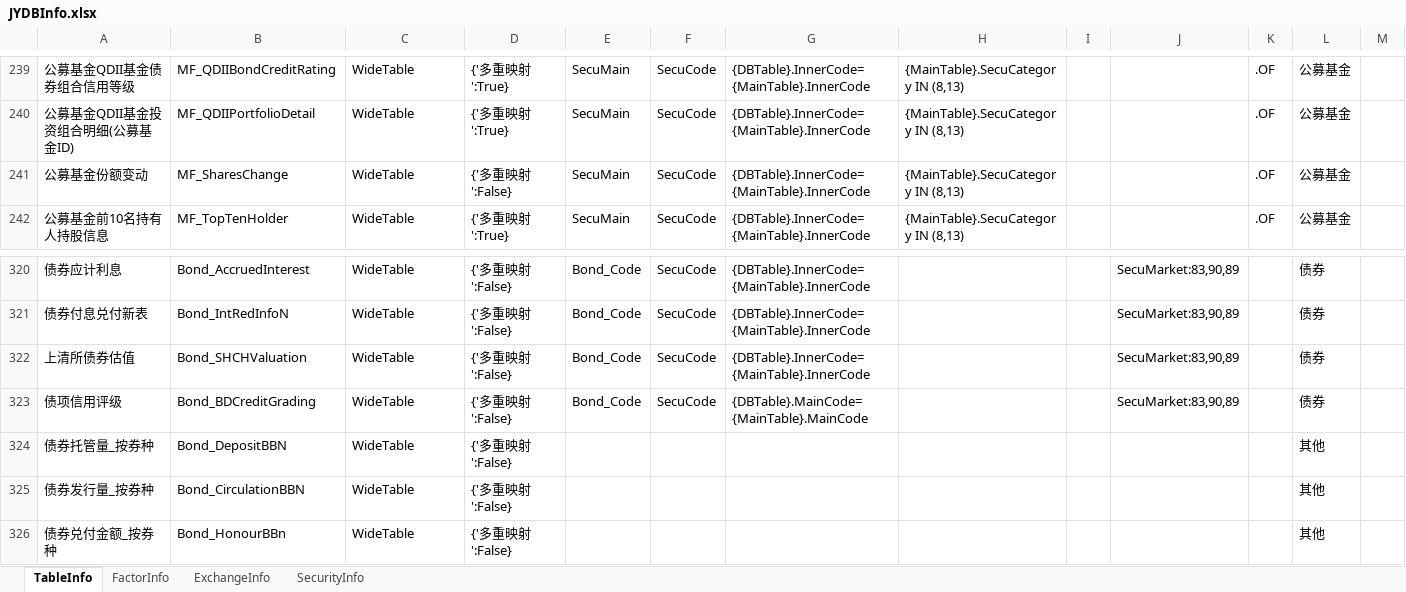
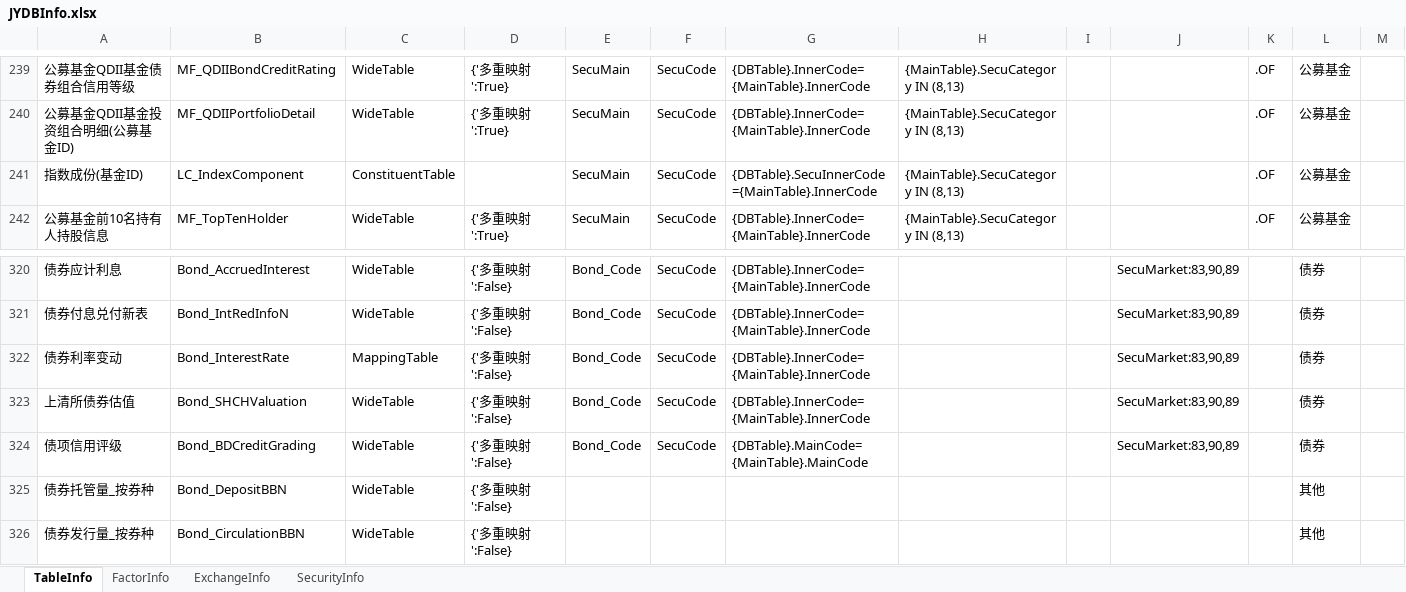
Before and after one commit to Scorpi000/QuantStudio, an Excel workbook: QuantStudio/Resource/JYDBInfo.xlsx, sheet TableInfo, drawn as a sheet; only a part is shown, gaps mark what is left out; the shorter side is filled out with more unchanged rows; values as stored, in another font and other column widths than the file's, no borders; the diff names each change by its address in the sheet, - before the commit and + after, or states it on an @@ line.

```diff
--- a/QuantStudio/Resource/JYDBInfo.xlsx (sheet TableInfo)
+++ b/QuantStudio/Resource/JYDBInfo.xlsx (sheet TableInfo)
-A241: 公募基金份额变动
+A241: 指数成份(基金ID)
-B241: MF_SharesChange
+B241: LC_IndexComponent
-C241: WideTable
+C241: ConstituentTable
-D241: {'多重映射':False}
+D241: (empty)
-G241: {DBTable}.InnerCode={MainTable}.InnerCode
+G241: {DBTable}.SecuInnerCode={MainTable}.InnerCode
+row 322: 债券利率变动 | Bond_InterestRate | MappingTable | {'多重映射':False} | Bond_Code | SecuCode | {DBTable}.InnerCode={MainTable}.InnerCode |  |  | SecuMarket:83,90,89 |  | 债券
```
Also changed, not shown: sheet FactorInfo, 4 other files.
